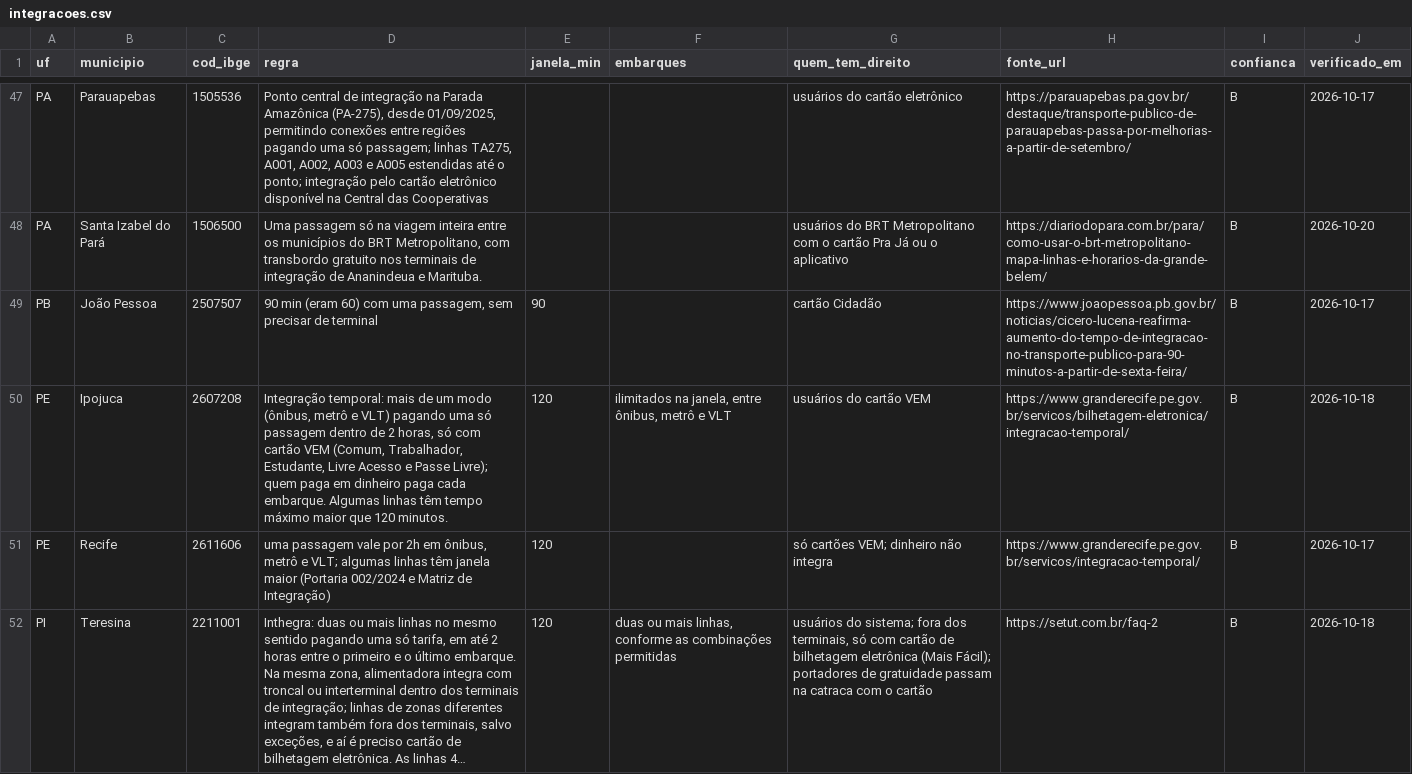
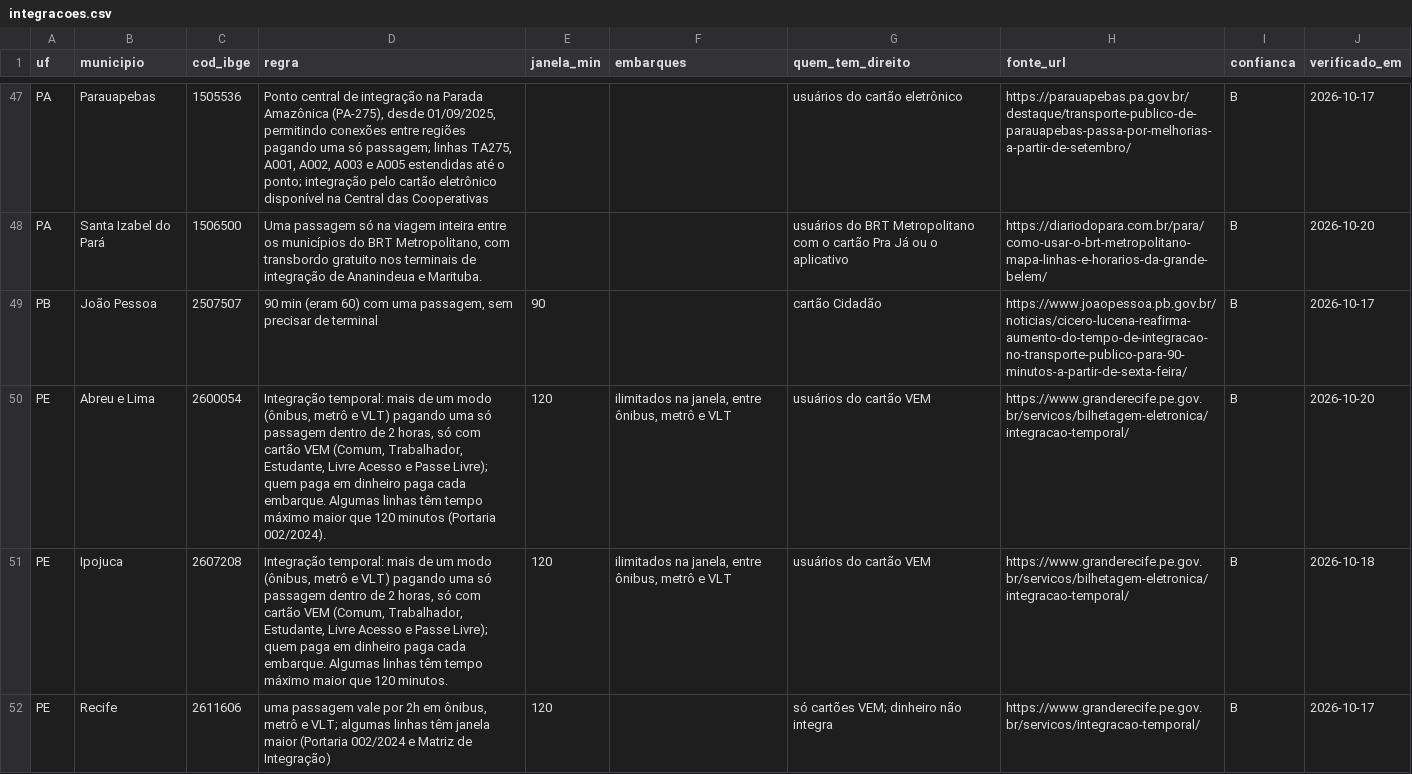
Before and after one commit to OtimizaPro/tarifas_integracoestarifarias_transportepublico_brasileiro, a CSV file: dados/integracoes.csv, drawn as a sheet; only a part is shown, gaps mark what is left out; the shorter side is filled out with more unchanged rows; long unchanged cells end in …; the diff covers the shown part only.

```diff
--- a/dados/integracoes.csv
+++ b/dados/integracoes.csv
@@ -49,2 +49,3 @@ PA,Santa Izabel do Pará,1506500,"Uma passagem só na viagem inteira entre os mu
 PB,João Pessoa,2507507,"90 min (eram 60) com uma passagem, sem precisar de terminal",90,,cartão Cidadão,https://www.joaopessoa.pb.gov.br/noticias/cicero-lucena-reafirma-aumento-do-tempo-de-integracao-no-transporte-publico-para-90-minutos-a-partir-de-sexta-feira/,B,2026-10-17
+PE,Abreu e Lima,2600054,"Integração temporal: mais de um modo (ônibus, metrô e VLT) pagando uma só passagem dentro de 2 horas, só com cartão VEM (Comum, Trabalhador, Estudante, Livre Acesso e Passe Livre); quem paga em dinheiro paga cada embarque. Algumas linhas têm tempo máximo maior que 120 minutos (Portaria 002/2024).",120,"ilimitados na janela, entre ônibus, metrô e VLT",usuários do cartão VEM,https://www.granderecife.pe.gov.br/servicos/bilhetagem-eletronica/integracao-temporal/,B,2026-10-20
 PE,Ipojuca,2607208,"Integração temporal: mais de um modo (ônibus, metrô e VLT) pagando uma só passagem dentro de 2 horas, só com cartão VEM (Comum, Trabalhador, Estudante, Livre Acesso e Passe Livre); quem paga em dinheiro paga cada embarque. Algumas linhas têm tempo máximo maior que 120 minutos.",120,"ilimitados na janela, entre ônibus, metrô e VLT",usuários do cartão VEM,https://www.granderecife.pe.gov.br/servicos/bilhetagem-eletronica/integracao-temporal/,B,2026-10-18
```
Also changed, not shown: 1 added row elsewhere in this file, dados/beneficios.csv, dados/reajustes.csv, 20 other files.
